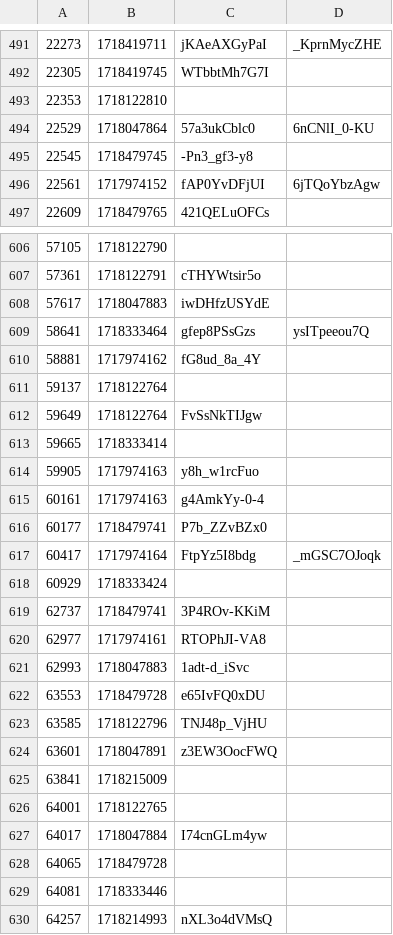
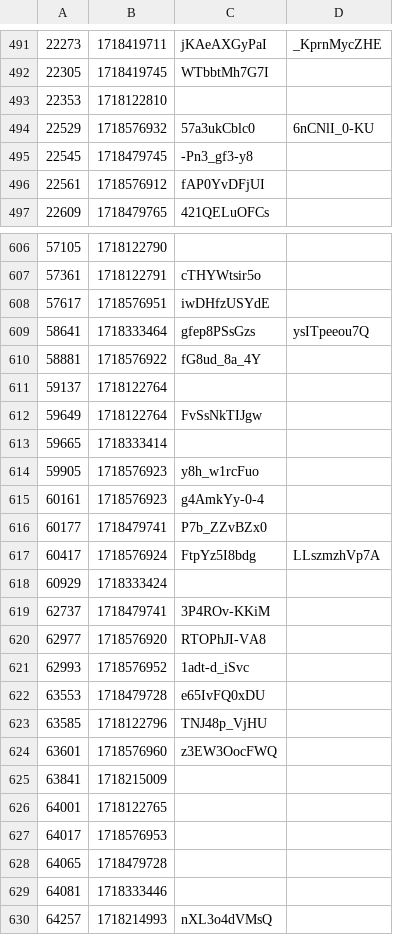
Before and after one commit to volodymyrspace/assets, a CSV file: definitions/videos.csv, drawn as a sheet; only a part is shown, gaps mark what is left out; the diff covers the shown part only.

Commit message:
videos - Sun Jun 16 2024

```diff
--- a/definitions/videos.csv
+++ b/definitions/videos.csv
@@ -493,5 +493,5 @@
 22353,1718122810,
-22529,1718047864,57a3ukCblc0,6nCNlI_0-KU
+22529,1718576932,57a3ukCblc0,6nCNlI_0-KU
 22545,1718479745,-Pn3_gf3-y8
-22561,1717974152,fAP0YvDFjUI,6jTQoYbzAgw
+22561,1718576912,fAP0YvDFjUI
 22609,1718479765,421QELuOFCs
@@ -607,5 +607,5 @@
 57361,1718122791,cTHYWtsir5o
-57617,1718047883,iwDHfzUSYdE
+57617,1718576951,iwDHfzUSYdE
 58641,1718333464,gfep8PSsGzs,ysITpeeou7Q
-58881,1717974162,fG8ud_8a_4Y
+58881,1718576922,fG8ud_8a_4Y
 59137,1718122764,
@@ -613,16 +613,16 @@
 59665,1718333414,
-59905,1717974163,y8h_w1rcFuo
-60161,1717974163,g4AmkYy-0-4
+59905,1718576923,y8h_w1rcFuo
+60161,1718576923,g4AmkYy-0-4
 60177,1718479741,P7b_ZZvBZx0
-60417,1717974164,FtpYz5I8bdg,_mGSC7OJoqk
+60417,1718576924,FtpYz5I8bdg,LLszmzhVp7A
 60929,1718333424,
 62737,1718479741,3P4ROv-KKiM
-62977,1717974161,RTOPhJI-VA8
-62993,1718047883,1adt-d_iSvc
+62977,1718576920,RTOPhJI-VA8
+62993,1718576952,1adt-d_iSvc
 63553,1718479728,e65IvFQ0xDU
 63585,1718122796,TNJ48p_VjHU
-63601,1718047891,z3EW3OocFWQ
+63601,1718576960,z3EW3OocFWQ
 63841,1718215009,
 64001,1718122765,
-64017,1718047884,I74cnGLm4yw
+64017,1718576953,
 64065,1718479728,
```
Also changed, not shown: 97 edited cells elsewhere in this file.
